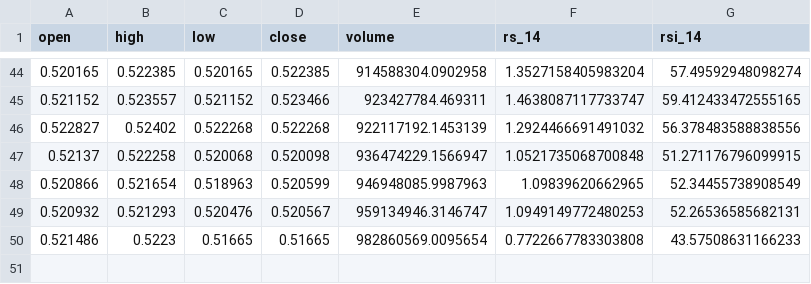
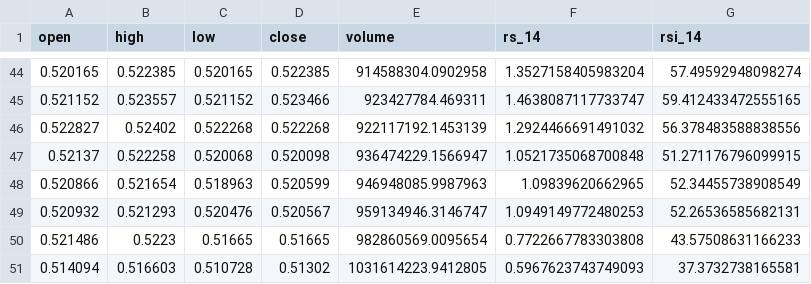
Before and after one commit to TICsonomics/Deployment, a CSV file: pdfs_output/ripple-rsi_14-30 minutos.csv, drawn as a sheet; only a part is shown, gaps mark what is left out; the diff names each change by its address in the sheet, - before the commit and + after, or states it on an @@ line.

```diff
--- a/pdfs_output/ripple-rsi_14-30 minutos.csv
+++ b/pdfs_output/ripple-rsi_14-30 minutos.csv
+row 51: 0.514094 | 0.516603 | 0.510728 | 0.51302 | 1031614223.9412805 | 0.5967623743749093 | 37.3732738165581
```
Also changed, not shown: pdfs_output/ripple-macd-30 minutos.csv.
